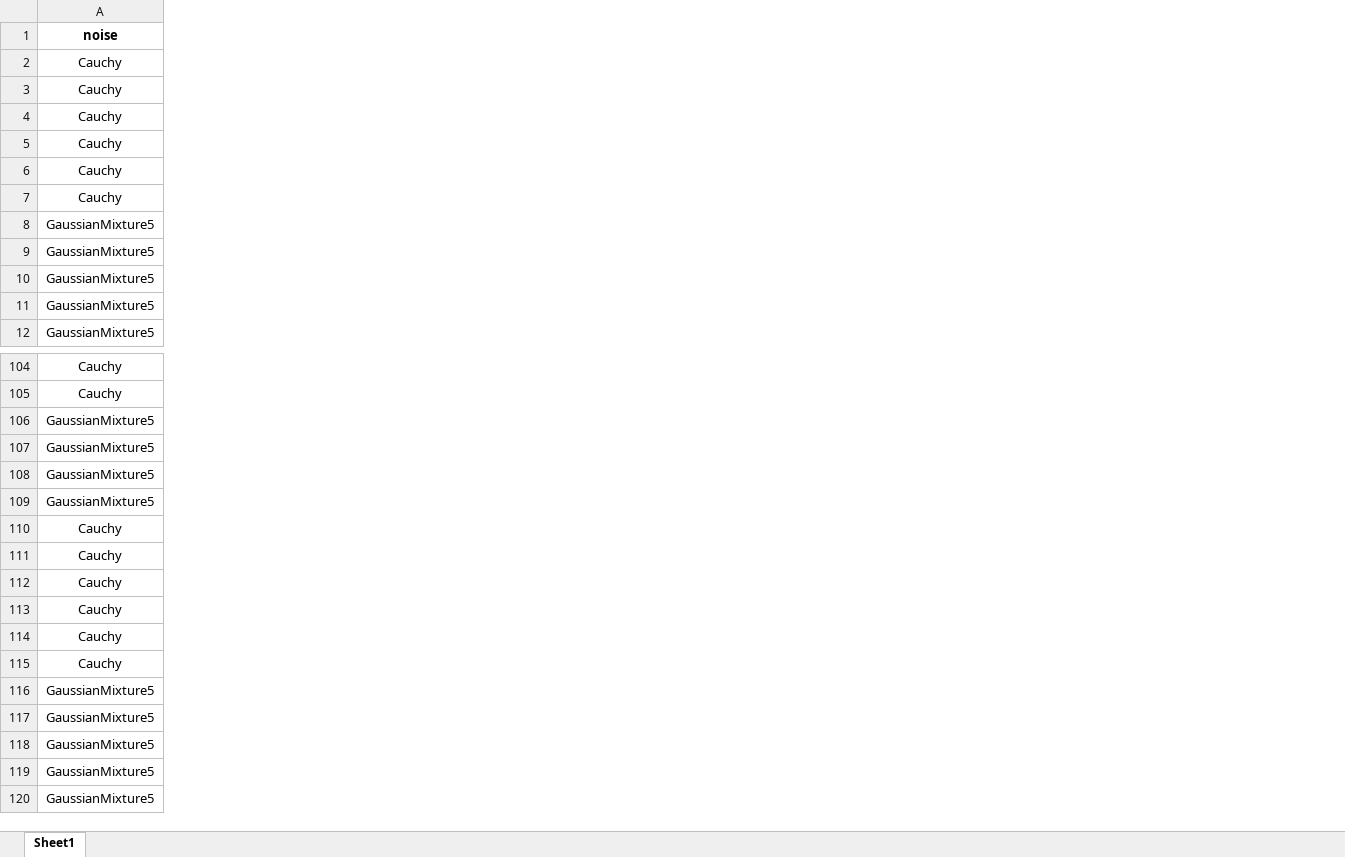
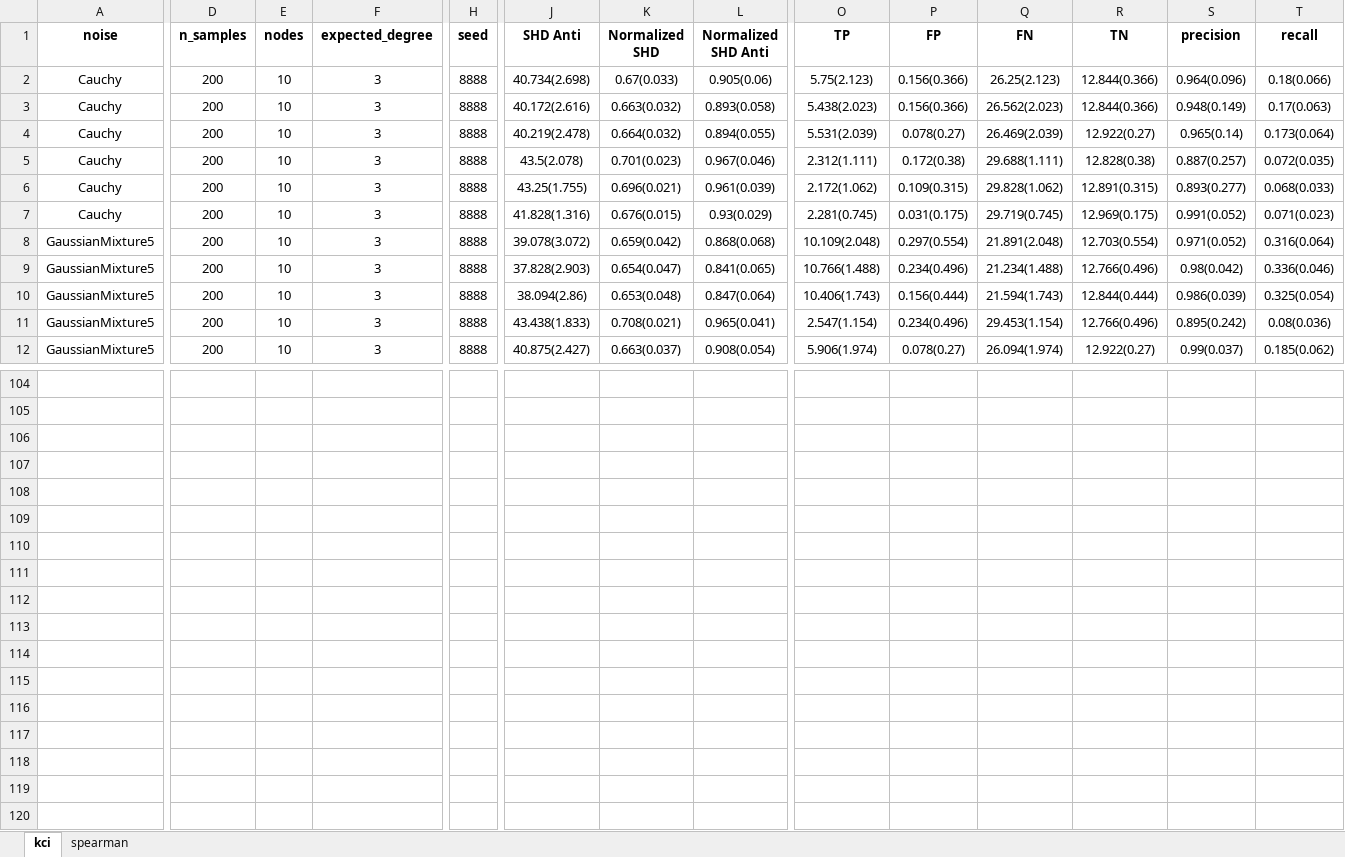
Before and after one commit to DSM-DSM/AugmentPC, an Excel workbook: aug_pc_result/data_augment.xlsx, sheet kci, drawn as a sheet; only a part is shown, gaps mark what is left out; values as stored, in another font and other column widths than the file's, no borders; rows hold the shown columns only; the diff covers the shown part only; the diff names each change by its address in the sheet, - before the commit and + after, or states it on an @@ line.

```diff
--- a/aug_pc_result/data_augment.xlsx (sheet kci)
+++ b/aug_pc_result/data_augment.xlsx (sheet kci)
-sheet tab: Sheet1
+sheet tab: kci
+sheet tab: spearman
@@ column D (n_samples) unhidden, rows 2-12: all 200 @@
@@ column E (nodes) unhidden, rows 2-12: all 10 @@
@@ column F (expected_degree) unhidden, rows 2-12: all 3 @@
@@ column H (seed) unhidden, rows 2-12: all 8888 @@
@@ column J (SHD Anti) unhidden, rows 2-12: 40.734(2.698) | 40.172(2.616) | 40.219(2.478) | 43.5(2.078) | 43.25(1.755) | 41.828(1.316) | 39.078(3.072) | 37.828(2.903) | 38.094(2.86) | 43.438(1.833) | 40.875(2.427) @@
@@ column K (Normalized SHD) unhidden, rows 2-12: 0.67(0.033) | 0.663(0.032) | 0.664(0.032) | 0.701(0.023) | 0.696(0.021) | 0.676(0.015) | 0.659(0.042) | 0.654(0.047) | 0.653(0.048) | 0.708(0.021) | 0.663(0.037) @@
@@ column L (Normalized SHD Anti) unhidden, rows 2-12: 0.905(0.06) | 0.893(0.058) | 0.894(0.055) | 0.967(0.046) | 0.961(0.039) | 0.93(0.029) | 0.868(0.068) | 0.841(0.065) | 0.847(0.064) | 0.965(0.041) | 0.908(0.054) @@
@@ column O (TP) unhidden, rows 2-12: 5.75(2.123) | 5.438(2.023) | 5.531(2.039) | 2.312(1.111) | 2.172(1.062) | 2.281(0.745) | 10.109(2.048) | 10.766(1.488) | 10.406(1.743) | 2.547(1.154) | 5.906(1.974) @@
@@ column P (FP) unhidden, rows 2-12: 0.156(0.366) | 0.156(0.366) | 0.078(0.27) | 0.172(0.38) | 0.109(0.315) | 0.031(0.175) | 0.297(0.554) | 0.234(0.496) | 0.156(0.444) | 0.234(0.496) | 0.078(0.27) @@
@@ column Q (FN) unhidden, rows 2-12: 26.25(2.123) | 26.562(2.023) | 26.469(2.039) | 29.688(1.111) | 29.828(1.062) | 29.719(0.745) | 21.891(2.048) | 21.234(1.488) | 21.594(1.743) | 29.453(1.154) | 26.094(1.974) @@
@@ column R (TN) unhidden, rows 2-12: 12.844(0.366) | 12.844(0.366) | 12.922(0.27) | 12.828(0.38) | 12.891(0.315) | 12.969(0.175) | 12.703(0.554) | 12.766(0.496) | 12.844(0.444) | 12.766(0.496) | 12.922(0.27) @@
@@ column S (precision) unhidden, rows 2-12: 0.964(0.096) | 0.948(0.149) | 0.965(0.14) | 0.887(0.257) | 0.893(0.277) | 0.991(0.052) | 0.971(0.052) | 0.98(0.042) | 0.986(0.039) | 0.895(0.242) | 0.99(0.037) @@
@@ column T (recall) unhidden, rows 2-12: 0.18(0.066) | 0.17(0.063) | 0.173(0.064) | 0.072(0.035) | 0.068(0.033) | 0.071(0.023) | 0.316(0.064) | 0.336(0.046) | 0.325(0.054) | 0.08(0.036) | 0.185(0.062) @@
-row 104: Cauchy
+row 104: (empty)
-row 105: Cauchy
+row 105: (empty)
-row 106: GaussianMixture5
+row 106: (empty)
-row 107: GaussianMixture5
+row 107: (empty)
-row 108: GaussianMixture5
+row 108: (empty)
-row 109: GaussianMixture5
+row 109: (empty)
-row 110: Cauchy
+row 110: (empty)
-row 111: Cauchy
+row 111: (empty)
-row 112: Cauchy
+row 112: (empty)
-row 113: Cauchy
+row 113: (empty)
-row 114: Cauchy
+row 114: (empty)
-row 115: Cauchy
+row 115: (empty)
-row 116: GaussianMixture5
+row 116: (empty)
-row 117: GaussianMixture5
+row 117: (empty)
-row 118: GaussianMixture5
+row 118: (empty)
-row 119: GaussianMixture5
+row 119: (empty)
-row 120: GaussianMixture5
+row 120: (empty)
```
Also changed, not shown: 4 added columns and 486 edited cells elsewhere in this sheet, hidden cells, 2 other files.
